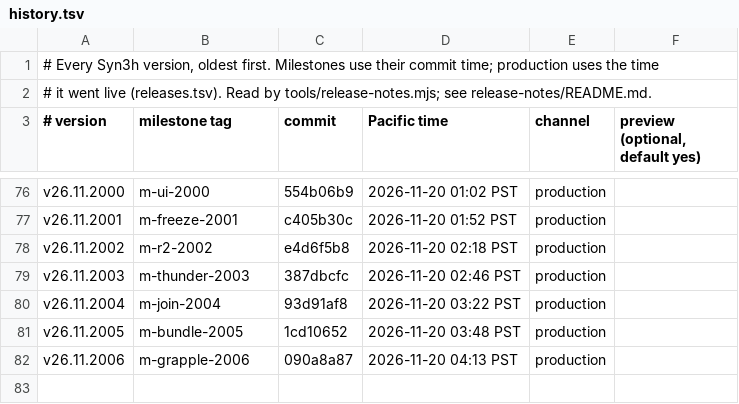
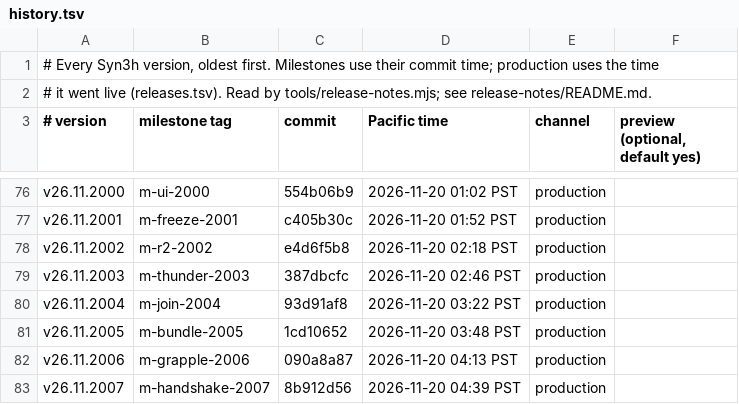
Before and after one commit to terran-labs/syn3h, a TSV file: release-notes/history.tsv, drawn as a sheet; only a part is shown, gaps mark what is left out; the diff names each change by its address in the sheet, - before the commit and + after, or states it on an @@ line.

```diff
--- a/release-notes/history.tsv
+++ b/release-notes/history.tsv
+row 83: v26.11.2007 | m-handshake-2007 | 8b912d56 | 2026-11-20 04:39 PST | production
```
Also changed, not shown: 3 other files.
